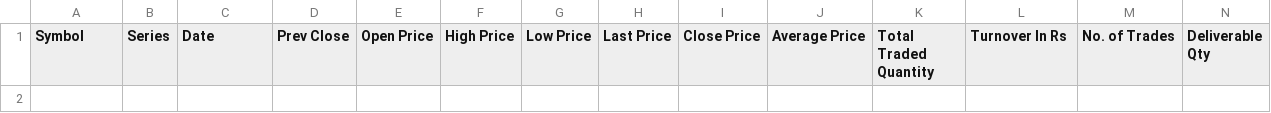
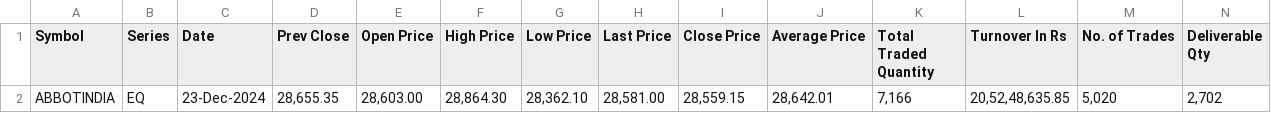
Before and after one commit to nandhu-SB/stock_data_scraper, a CSV file: file.csv, drawn as a sheet; only a part is shown; rows hold the shown columns only; the diff names each change by its address in the sheet, - before the commit and + after, or states it on an @@ line.

```diff
--- a/file.csv
+++ b/file.csv
+row 2: ABBOTINDIA | EQ | 23-Dec-2024 | 28,655.35 | 28,603.00 | 28,864.30 | 28,362.10 | 28,581.00 | 28,559.15 | 28,642.01 | 7,166 | 20,52,48,635.85 | 5,020 | 2,702
```
Also changed, not shown: 2 other files.
